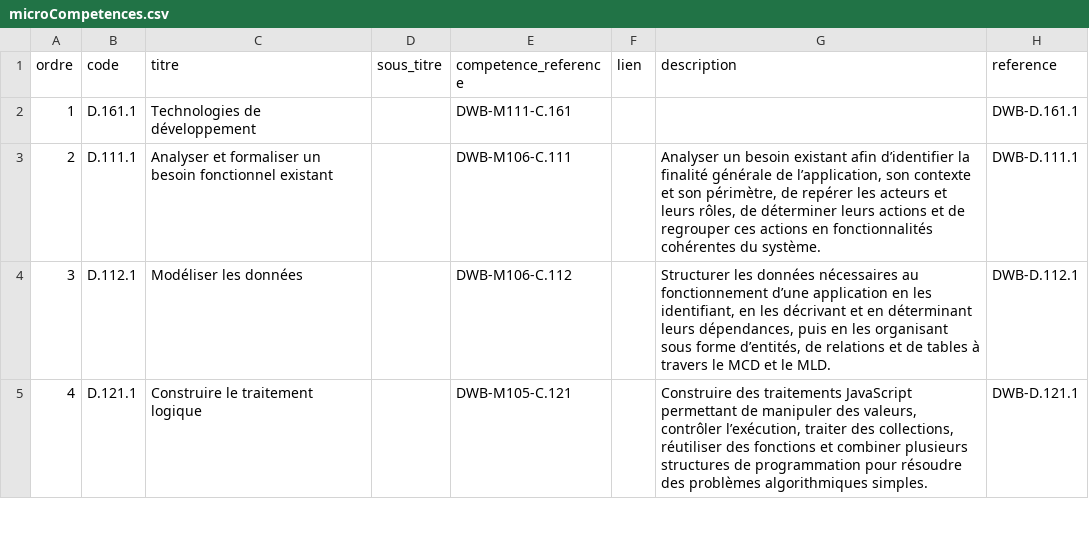
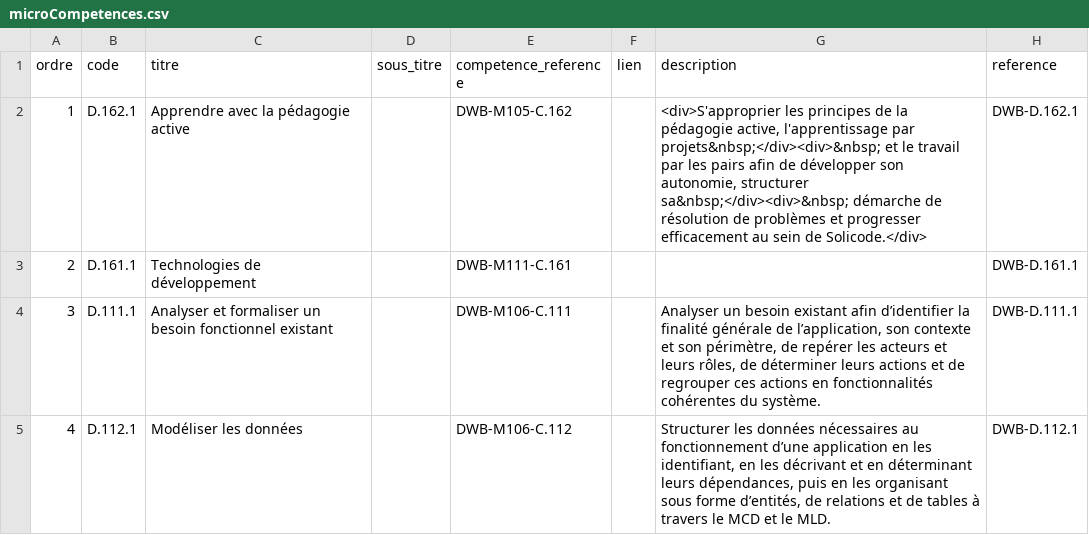
Before and after one commit to solicode-lms/app, a CSV file: modules/PkgCompetences/Database/data/microCompetences.csv, drawn as a sheet; only a part is shown; the shorter side is filled out with more unchanged rows; addresses are those after the commit; the diff names each change by its address in the sheet, - before the commit and + after, or states it on an @@ line.

```diff
--- a/modules/PkgCompetences/Database/data/microCompetences.csv
+++ b/modules/PkgCompetences/Database/data/microCompetences.csv
+row 2: 1 | D.162.1 | Apprendre avec la pédagogie active |  | DWB-M105-C.162 |  | <div>S'approprier les principes de la pédagogie active, l'apprentissage par projets&nbsp;</div><div>&nbsp; et le travail par les pairs afin de développer son autonomie, structurer sa&nbsp;</div><div>&nbsp; démarche de résolution de problèmes et progresser efficacement au sein de Solicode.</div> | DWB-D.162.1
@@ column A (ordre) renumbered from row 3 down @@
```
Also changed, not shown: modules/PkgCompetences/Database/data/chapitres.csv, modules/PkgCompetences/Database/data/competences.csv, 3 other files.
